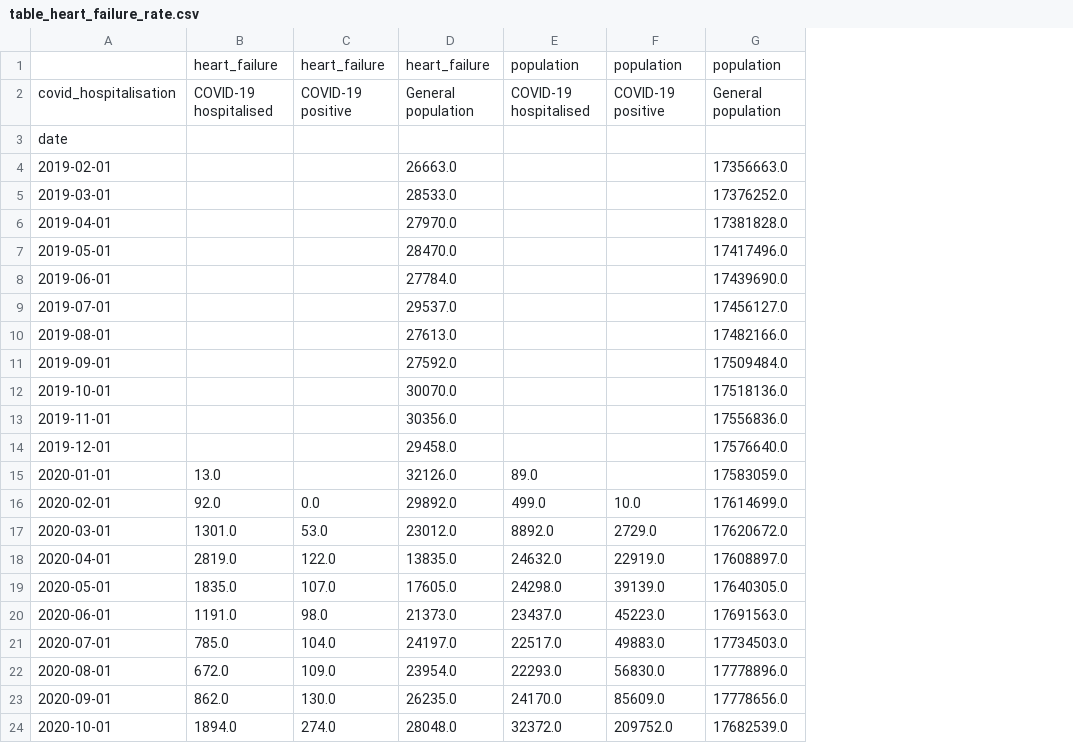
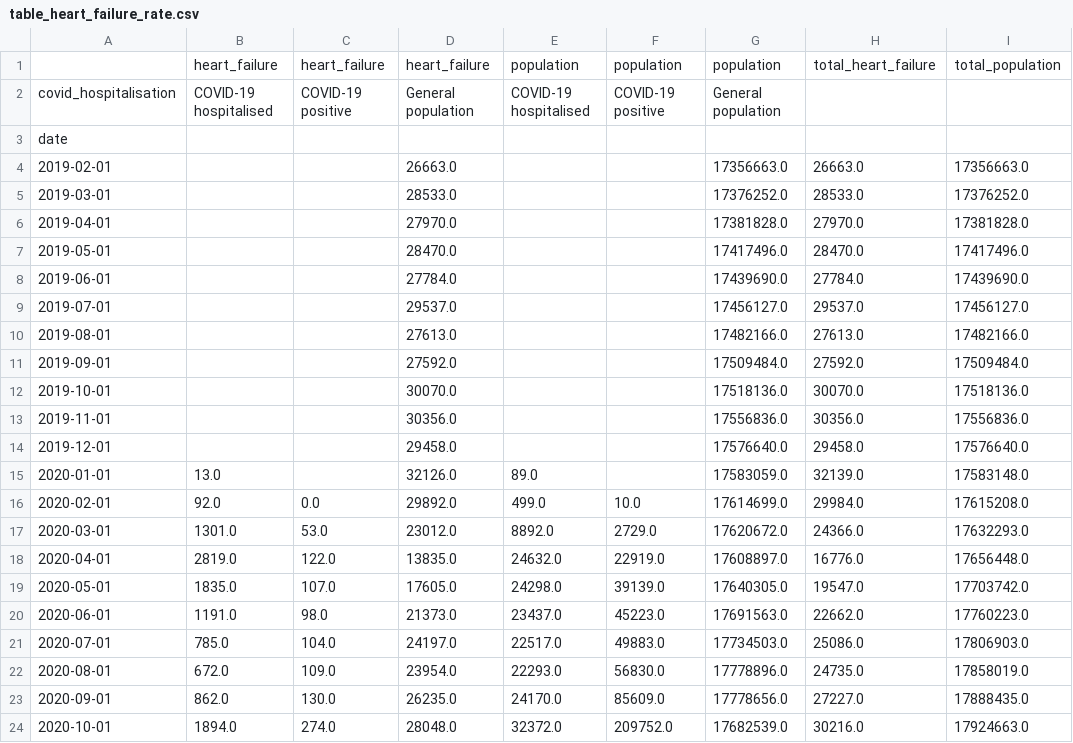
Before and after one commit to opensafely/population-outcomes-burden-research, a CSV file: released_output/table_heart_failure_rate.csv, drawn as a sheet; the diff names each change by its address in the sheet, - before the commit and + after, or states it on an @@ line.

Commit message:
released_results - add totals

```diff
--- a/released_output/table_heart_failure_rate.csv
+++ b/released_output/table_heart_failure_rate.csv
+column H, rows 1-24: total_heart_failure |  |  | 26663.0 | 28533.0 | 27970.0 | 28470.0 | 27784.0 | 29537.0 | 27613.0 | 27592.0 | 30070.0 | 30356.0 | 29458.0 | 32139.0 | 29984.0 | 24366.0 | 16776.0 | 19547.0 | 22662.0 | 25086.0 | 24735.0 | 27227.0 | 30216.0
+column I, rows 1-24: total_population |  |  | 17356663.0 | 17376252.0 | 17381828.0 | 17417496.0 | 17439690.0 | 17456127.0 | 17482166.0 | 17509484.0 | 17518136.0 | 17556836.0 | 17576640.0 | 17583148.0 | 17615208.0 | 17632293.0 | 17656448.0 | 17703742.0 | 17760223.0 | 17806903.0 | 17858019.0 | 17888435.0 | 17924663.0
```
Also changed, not shown: released_output/table_AKI_rate.csv, released_output/table_DVT_rate.csv, 6 other files.
